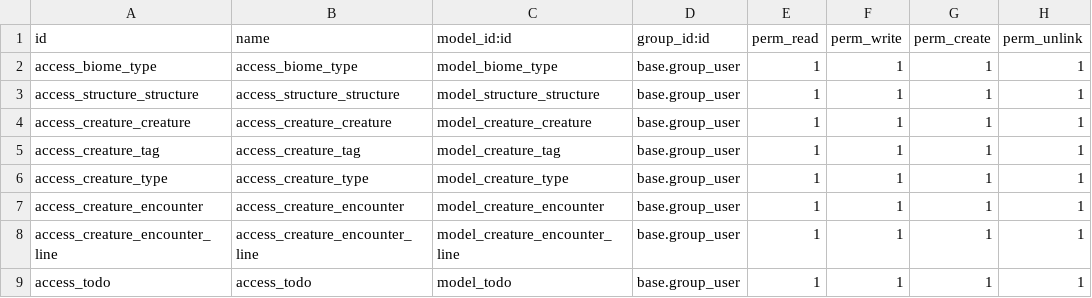
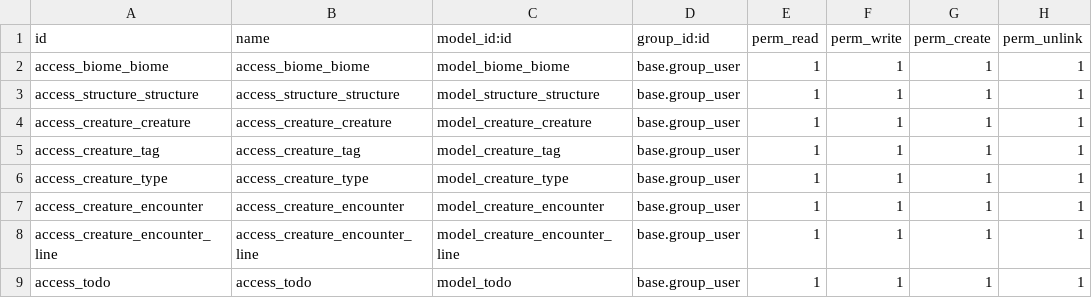
Before and after one commit to cyberfolk/odoo_hex_map, a CSV file: cf_hex_biome/security/ir.model.access.csv, drawn as a sheet.

```diff
--- a/cf_hex_biome/security/ir.model.access.csv
+++ b/cf_hex_biome/security/ir.model.access.csv
@@ -1,3 +1,3 @@
 id,name,model_id:id,group_id:id,perm_read,perm_write,perm_create,perm_unlink
-access_biome_type,access_biome_type,model_biome_type,base.group_user,1,1,1,1
+access_biome_biome,access_biome_biome,model_biome_biome,base.group_user,1,1,1,1
 access_structure_structure,access_structure_structure,model_structure_structure,base.group_user,1,1,1,1
```
Also changed, not shown: cf_hex_biome/data/Creatura (creature.creature).csv, cf_hex_biome/data/Struttura (structure.structure).csv, 16 other files.
